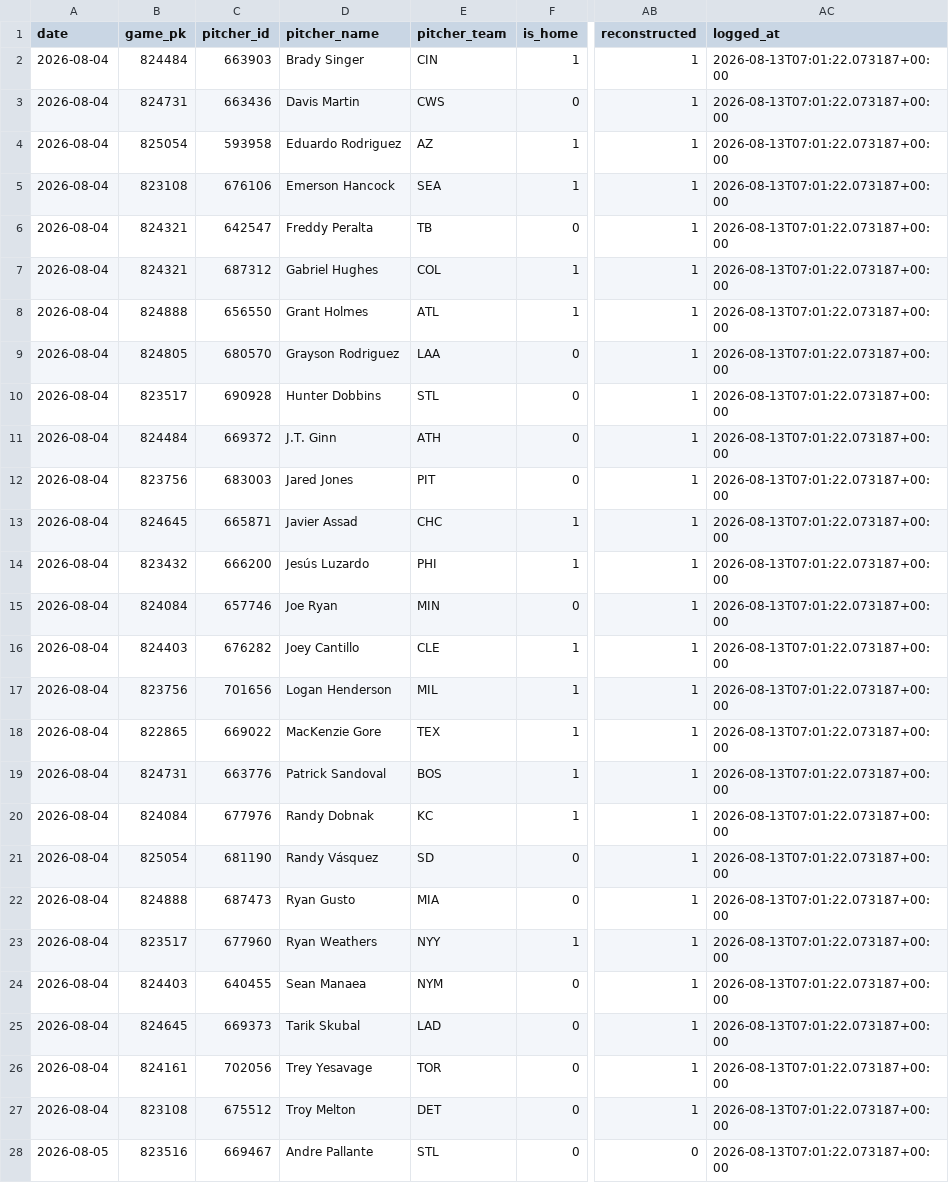
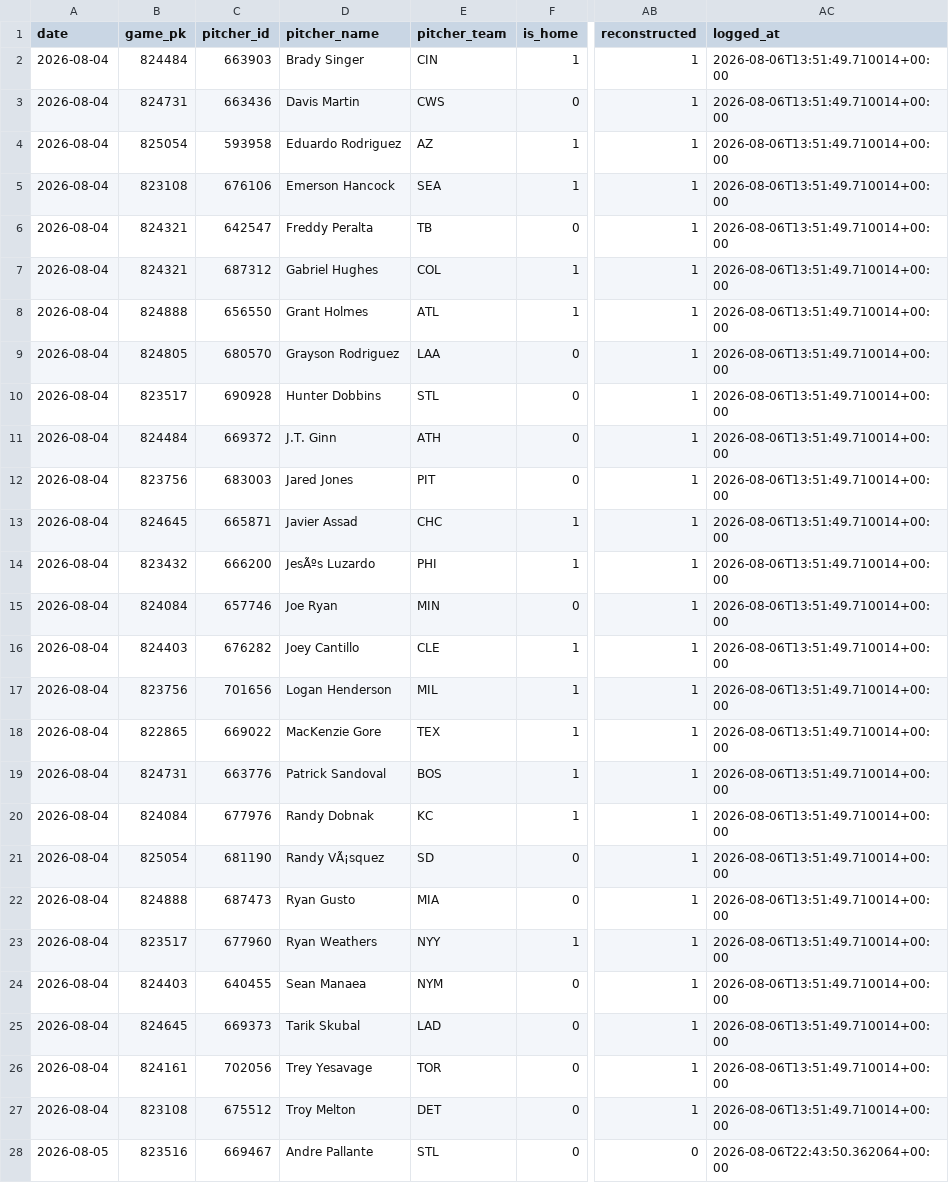
Before and after one commit to joey11600/MLB-Strikeouts, a CSV file: data/model_log.csv, drawn as a sheet; only a part is shown, gaps mark what is left out; the diff covers the shown part only; the diff names each change by its address in the sheet, - before the commit and + after, or states it on an @@ line.

```diff
--- a/data/model_log.csv
+++ b/data/model_log.csv
-AC2:AC27 (logged_at): 2026-08-13T07:01:22.073187+00:00
+AC2:AC27 (logged_at): 2026-08-06T13:51:49.710014+00:00
-D14 (pitcher_name): Jesús Luzardo
+D14 (pitcher_name): JesÃºs Luzardo
-D21 (pitcher_name): Randy Vásquez
+D21 (pitcher_name): Randy VÃ¡squez
-AC28 (logged_at): 2026-08-13T07:01:22.073187+00:00
+AC28 (logged_at): 2026-08-06T22:43:50.362064+00:00
```
Also changed, not shown: 169 edited cells elsewhere in this file, 1 other file.
